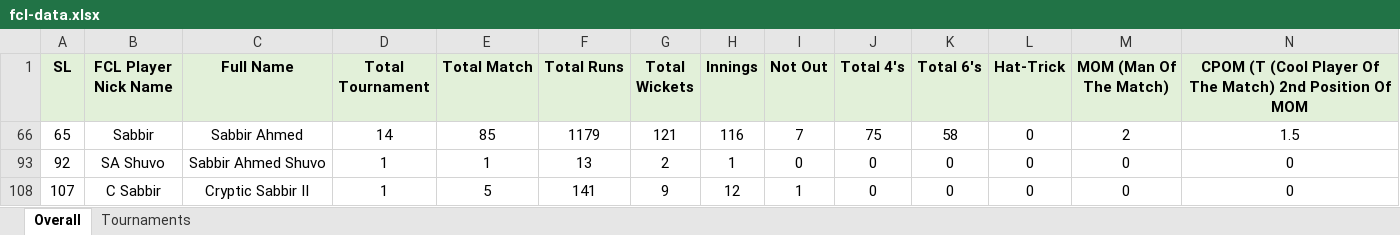
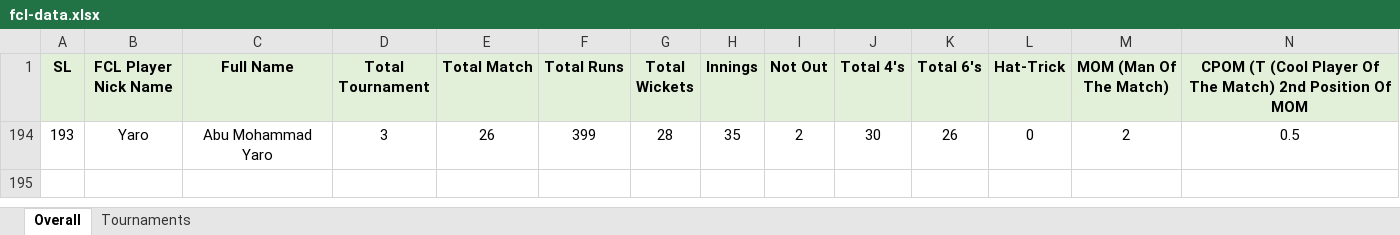
Before and after one commit to arifjiadbd/fcl, an Excel workbook: public/fcl-data.xlsx, sheet Overall, drawn as a sheet; only a part is shown; values as stored, in another font and other column widths than the file's, no borders; conditional formats not drawn; removed rows and columns are numbered as before the commit, all else as after; rows hold the shown columns only; the diff names each change by its address in the sheet, - before the commit and + after, or states it on an @@ line.

```diff
--- a/public/fcl-data.xlsx (sheet Overall)
+++ b/public/fcl-data.xlsx (sheet Overall)
@@ row 66 hidden: 65 | Sabbir | Sabbir Ahmed | 14 | 85 | 1179 | 121 | 116 | 7 | 75 | 58 | 0 | 2 | 1.5 @@
@@ row 93 hidden: 92 | SA Shuvo | Sabbir Ahmed Shuvo | 1 | 1 | 13 | 2 | 1 | 0 | 0 | 0 | 0 | 0 | 0 @@
@@ row 108 hidden: 107 | C Sabbir | Cryptic Sabbir II | 1 | 5 | 141 | 9 | 12 | 1 | 0 | 0 | 0 | 0 | 0 @@
+row 194: 193 | Yaro | Abu Mohammad Yaro | 3 | 26 | 399 | 28 | 35 | 2 | 30 | 26 | 0 | 2 | 0.5
```
Also changed, not shown: hidden cells, public/fcl-matches.xlsx, 13 other files.
